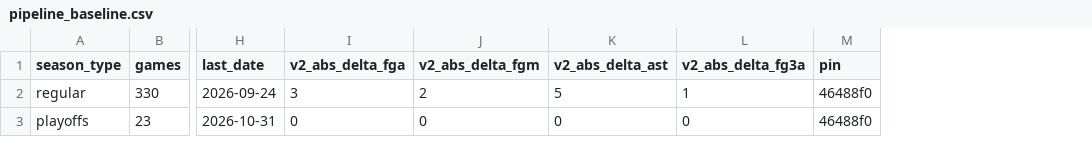
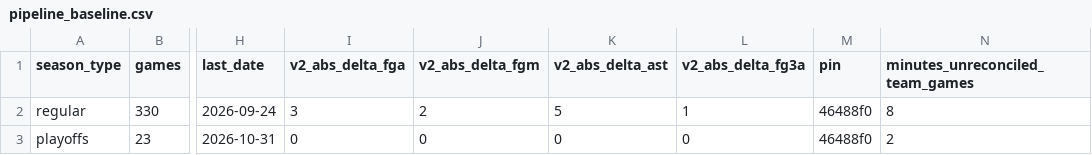
Before and after one commit to wendyguan24/wnba-2026-deadline-framework, a CSV file: data/reference/pipeline_baseline.csv, drawn as a sheet; only a part is shown, gaps mark what is left out; the diff names each change by its address in the sheet, - before the commit and + after, or states it on an @@ line.

```diff
--- a/data/reference/pipeline_baseline.csv
+++ b/data/reference/pipeline_baseline.csv
+column N (minutes_unreconciled_team_games), rows 2-3: 8 | 2
```
Also changed, not shown: 7 other files.
